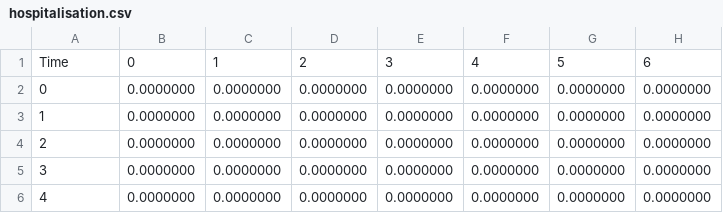
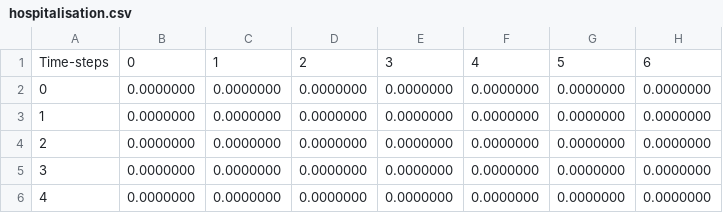
Before and after one commit to joba-1/Corona_Model, a CSV file: datafiles/state_transition_probs/hospitalisation.csv, drawn as a sheet; only a part is shown; the diff names each change by its address in the sheet, - before the commit and + after, or states it on an @@ line.

```diff
--- a/datafiles/state_transition_probs/hospitalisation.csv
+++ b/datafiles/state_transition_probs/hospitalisation.csv
-A1: Time
+A1: Time-steps
```
Also changed, not shown: datafiles/state_transition_probs/death_risk.csv, datafiles/state_transition_probs/diagnose_probability_new.CSV, 12 other files.
